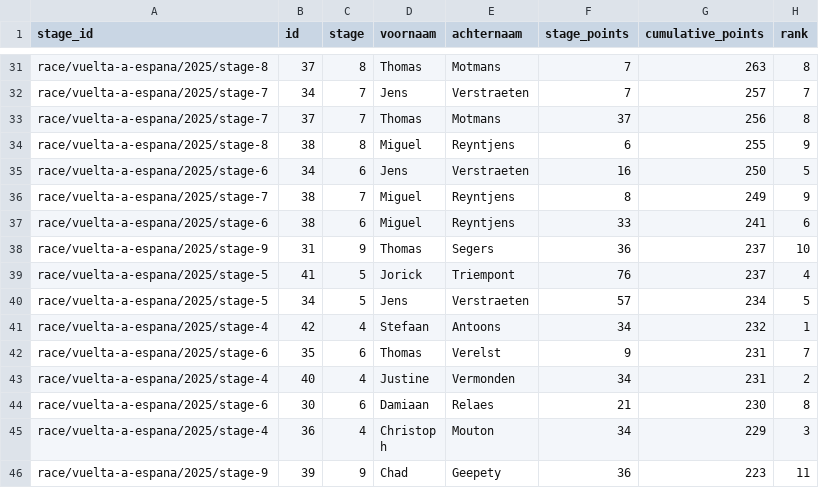
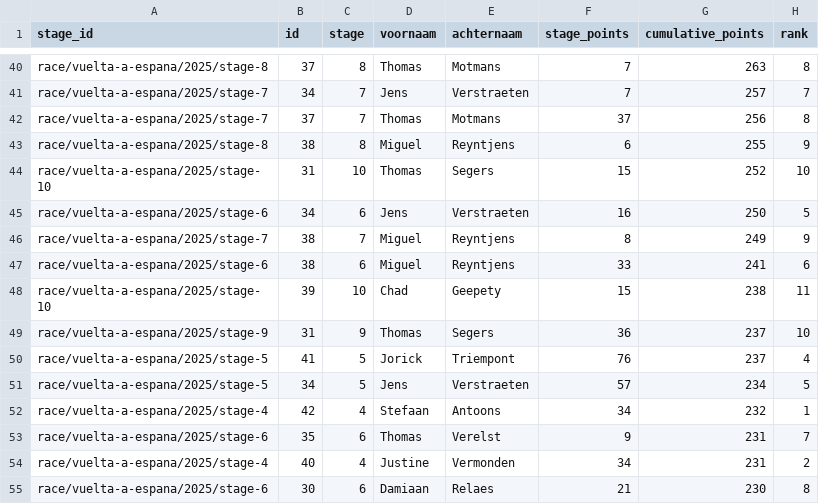
Before and after one commit to Thomassegers14/tourmanager-scraper, a CSV file: data/processed/ranking/ranking_by_stage_vuelta-a-espana_2025.csv, drawn as a sheet; only a part is shown, gaps mark what is left out; the shorter side is filled out with more unchanged rows; the diff covers the shown part only; the diff names each change by its address in the sheet, - before the commit and + after, or states it on an @@ line.

```diff
--- a/data/processed/ranking/ranking_by_stage_vuelta-a-espana_2025.csv
+++ b/data/processed/ranking/ranking_by_stage_vuelta-a-espana_2025.csv
+row 44: race/vuelta-a-espana/2025/stage-10 | 31 | 10 | Thomas | Segers | 15 | 252 | 10
+row 48: race/vuelta-a-espana/2025/stage-10 | 39 | 10 | Chad | Geepety | 15 | 238 | 11
```
Also changed, not shown: 10 added rows elsewhere in this file, data/processed/results/vuelta-a-espana_2025_all_stage_results.csv, 1 other file.
